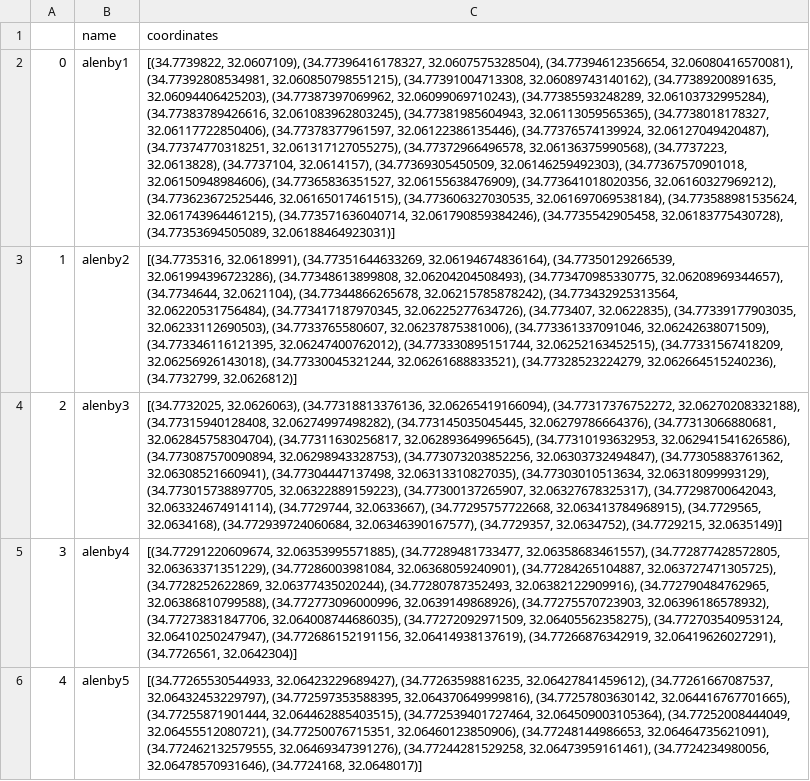
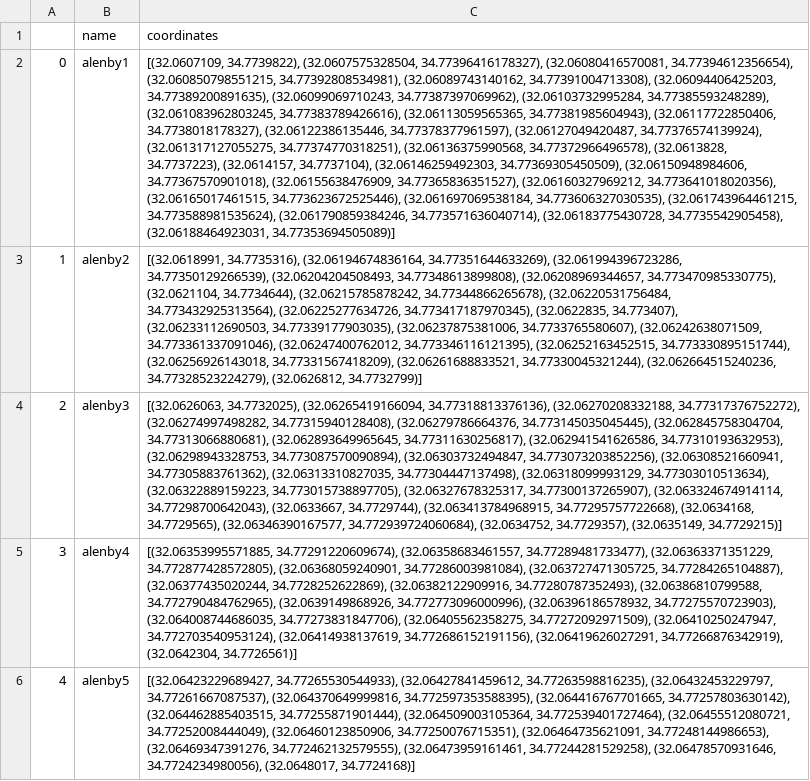
Before and after one commit to dincaz2/bus-bottlenecks, a CSV file: datasets/segments.csv, drawn as a sheet; only a part is shown; the diff covers the shown part only; the diff names each change by its address in the sheet, - before the commit and + after, or states it on an @@ line.

```diff
--- a/datasets/segments.csv
+++ b/datasets/segments.csv
-C2 (coordinates): [(34.7739822, 32.0607109), (34.77396416178327, 32.0607575328504), (34.77394612356654, 32.06080416570081), (34.77392808534981, 32.060850798551215), (34.77391004713308, 32.06089743140162), (34.77389200891635, 32.06094406425203), (34.77387397069962, 32.06099069710243), (34.77385593248289, 32.06103732995284), (34.77383789426616, 32.061083962803245), (34.77381985604943, 32.06113059565365), (34.7738018178327, 32.06117722850406), (34.77378377961597, 32.06122386135446), (34.77376574139924, 32.06127049420487), (34.77374770318251, 32.061317127055275), (34.77372966496578, 32.06136375990568), (34.7737223, 32.0613828), (34.7737104, 32.0614157), (34.77369305450509, 32.06146259492303), (34.77367570901018, 32.06150948984606), (34.77365836351527, 32.06155638476909), (34.773641018020356, 32.06160327969212), (34.773623672525446, 32.06165017461515), (34.773606327030535, 32.061697069538184), (34.773588981535624, 32.061743964461215), (34.773571636040714, 32.061790859384246), (34.7735542905458, 32.06183775430728), (34.77353694505089, 32.06188464923031)]
+C2 (coordinates): [(32.0607109, 34.7739822), (32.0607575328504, 34.77396416178327), (32.06080416570081, 34.77394612356654), (32.060850798551215, 34.77392808534981), (32.06089743140162, 34.77391004713308), (32.06094406425203, 34.77389200891635), (32.06099069710243, 34.77387397069962), (32.06103732995284, 34.77385593248289), (32.061083962803245, 34.77383789426616), (32.06113059565365, 34.77381985604943), (32.06117722850406, 34.7738018178327), (32.06122386135446, 34.77378377961597), (32.06127049420487, 34.77376574139924), (32.061317127055275, 34.77374770318251), (32.06136375990568, 34.77372966496578), (32.0613828, 34.7737223), (32.0614157, 34.7737104), (32.06146259492303, 34.77369305450509), (32.06150948984606, 34.77367570901018), (32.06155638476909, 34.77365836351527), (32.06160327969212, 34.773641018020356), (32.06165017461515, 34.773623672525446), (32.061697069538184, 34.773606327030535), (32.061743964461215, 34.773588981535624), (32.061790859384246, 34.773571636040714), (32.06183775430728, 34.7735542905458), (32.06188464923031, 34.77353694505089)]
-C3 (coordinates): [(34.7735316, 32.0618991), (34.77351644633269, 32.06194674836164), (34.77350129266539, 32.061994396723286), (34.77348613899808, 32.06204204508493), (34.773470985330775, 32.06208969344657), (34.7734644, 32.0621104), (34.77344866265678, 32.06215785878242), (34.773432925313564, 32.06220531756484), (34.773417187970345, 32.06225277634726), (34.773407, 32.0622835), (34.77339177903035, 32.06233112690503), (34.7733765580607, 32.06237875381006), (34.773361337091046, 32.06242638071509), (34.773346116121395, 32.06247400762012), (34.773330895151744, 32.06252163452515), (34.77331567418209, 32.06256926143018), (34.77330045321244, 32.06261688833521), (34.77328523224279, 32.062664515240236), (34.7732799, 32.0626812)]
+C3 (coordinates): [(32.0618991, 34.7735316), (32.06194674836164, 34.77351644633269), (32.061994396723286, 34.77350129266539), (32.06204204508493, 34.77348613899808), (32.06208969344657, 34.773470985330775), (32.0621104, 34.7734644), (32.06215785878242, 34.77344866265678), (32.06220531756484, 34.773432925313564), (32.06225277634726, 34.773417187970345), (32.0622835, 34.773407), (32.06233112690503, 34.77339177903035), (32.06237875381006, 34.7733765580607), (32.06242638071509, 34.773361337091046), (32.06247400762012, 34.773346116121395), (32.06252163452515, 34.773330895151744), (32.06256926143018, 34.77331567418209), (32.06261688833521, 34.77330045321244), (32.062664515240236, 34.77328523224279), (32.0626812, 34.7732799)]
-C4 (coordinates): [(34.7732025, 32.0626063), (34.77318813376136, 32.06265419166094), (34.77317376752272, 32.06270208332188), (34.77315940128408, 32.06274997498282), (34.773145035045445, 32.06279786664376), (34.77313066880681, 32.062845758304704), (34.77311630256817, 32.062893649965645), (34.77310193632953, 32.062941541626586), (34.773087570090894, 32.06298943328753), (34.773073203852256, 32.06303732494847), (34.77305883761362, 32.06308521660941), (34.77304447137498, 32.06313310827035), (34.77303010513634, 32.06318099993129), (34.773015738897705, 32.06322889159223), (34.77300137265907, 32.06327678325317), (34.77298700642043, 32.063324674914114), (34.7729744, 32.0633667), (34.77295757722668, 32.063413784968915), (34.7729565, 32.0634168), (34.772939724060684, 32.06346390167577), (34.7729357, 32.0634752), (34.7729215, 32.0635149)]
+C4 (coordinates): [(32.0626063, 34.7732025), (32.06265419166094, 34.77318813376136), (32.06270208332188, 34.77317376752272), (32.06274997498282, 34.77315940128408), (32.06279786664376, 34.773145035045445), (32.062845758304704, 34.77313066880681), (32.062893649965645, 34.77311630256817), (32.062941541626586, 34.77310193632953), (32.06298943328753, 34.773087570090894), (32.06303732494847, 34.773073203852256), (32.06308521660941, 34.77305883761362), (32.06313310827035, 34.77304447137498), (32.06318099993129, 34.77303010513634), (32.06322889159223, 34.773015738897705), (32.06327678325317, 34.77300137265907), (32.063324674914114, 34.77298700642043), (32.0633667, 34.7729744), (32.063413784968915, 34.77295757722668), (32.0634168, 34.7729565), (32.06346390167577, 34.772939724060684), (32.0634752, 34.7729357), (32.0635149, 34.7729215)]
-C5 (coordinates): [(34.77291220609674, 32.06353995571885), (34.77289481733477, 32.06358683461557), (34.772877428572805, 32.06363371351229), (34.77286003981084, 32.06368059240901), (34.77284265104887, 32.063727471305725), (34.7728252622869, 32.06377435020244), (34.77280787352493, 32.06382122909916), (34.772790484762965, 32.06386810799588), (34.772773096000996, 32.0639149868926), (34.77275570723903, 32.06396186578932), (34.77273831847706, 32.064008744686035), (34.77272092971509, 32.06405562358275), (34.772703540953124, 32.06410250247947), (34.772686152191156, 32.06414938137619), (34.77266876342919, 32.06419626027291), (34.7726561, 32.0642304)]
+C5 (coordinates): [(32.06353995571885, 34.77291220609674), (32.06358683461557, 34.77289481733477), (32.06363371351229, 34.772877428572805), (32.06368059240901, 34.77286003981084), (32.063727471305725, 34.77284265104887), (32.06377435020244, 34.7728252622869), (32.06382122909916, 34.77280787352493), (32.06386810799588, 34.772790484762965), (32.0639149868926, 34.772773096000996), (32.06396186578932, 34.77275570723903), (32.064008744686035, 34.77273831847706), (32.06405562358275, 34.77272092971509), (32.06410250247947, 34.772703540953124), (32.06414938137619, 34.772686152191156), (32.06419626027291, 34.77266876342919), (32.0642304, 34.7726561)]
-C6 (coordinates): [(34.77265530544933, 32.06423229689427), (34.77263598816235, 32.06427841459612), (34.77261667087537, 32.06432453229797), (34.772597353588395, 32.064370649999816), (34.77257803630142, 32.064416767701665), (34.77255871901444, 32.064462885403515), (34.772539401727464, 32.064509003105364), (34.77252008444049, 32.06455512080721), (34.77250076715351, 32.06460123850906), (34.77248144986653, 32.06464735621091), (34.772462132579555, 32.06469347391276), (34.77244281529258, 32.06473959161461), (34.7724234980056, 32.06478570931646), (34.7724168, 32.0648017)]
+C6 (coordinates): [(32.06423229689427, 34.77265530544933), (32.06427841459612, 34.77263598816235), (32.06432453229797, 34.77261667087537), (32.064370649999816, 34.772597353588395), (32.064416767701665, 34.77257803630142), (32.064462885403515, 34.77255871901444), (32.064509003105364, 34.772539401727464), (32.06455512080721, 34.77252008444049), (32.06460123850906, 34.77250076715351), (32.06464735621091, 34.77248144986653), (32.06469347391276, 34.772462132579555), (32.06473959161461, 34.77244281529258), (32.06478570931646, 34.7724234980056), (32.0648017, 34.7724168)]
```
Also changed, not shown: 14 edited cells elsewhere in this file, datasets/segments2.csv.
